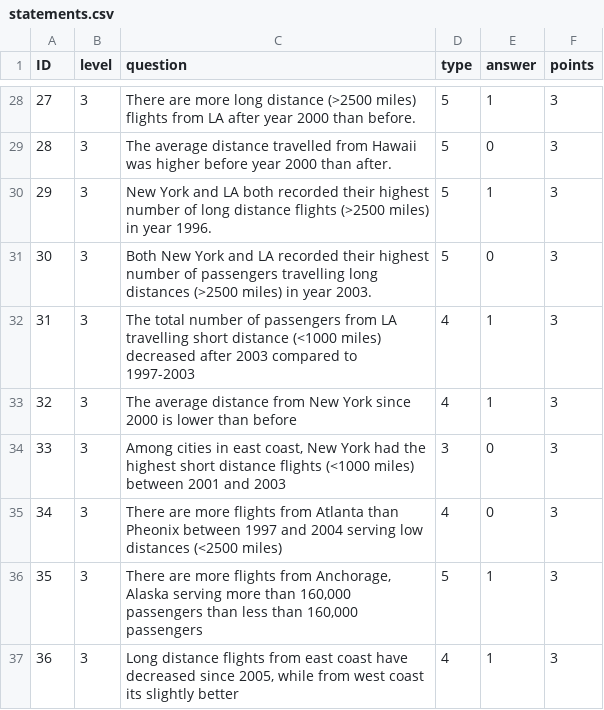
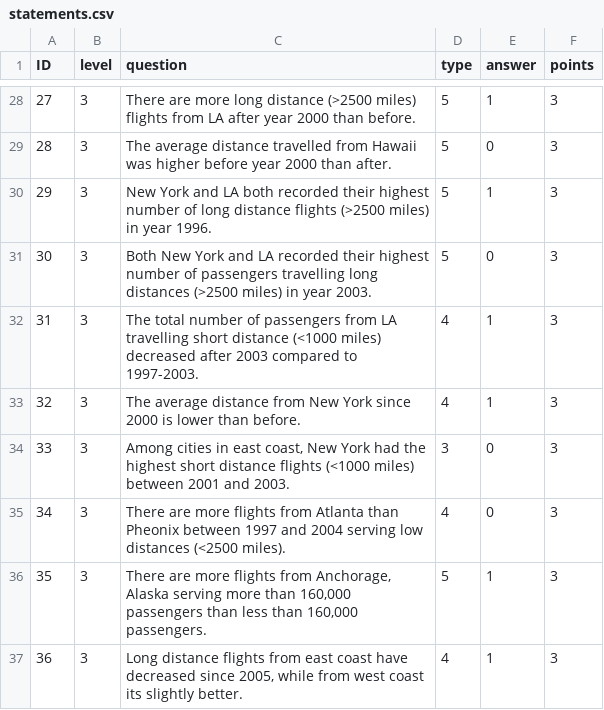
Before and after one commit to karthikbadam/TouchInsight, a CSV file: public/data/statements.csv, drawn as a sheet; only a part is shown, gaps mark what is left out; the diff covers the shown part only.

```diff
--- a/public/data/statements.csv
+++ b/public/data/statements.csv
@@ -31,7 +31,7 @@ ID,level,question,type,answer,points
 30,3,Both New York and LA recorded their highest number of passengers travelling long distances (>2500 miles) in year 2003.,5,0,3
-31,3,The total number of passengers from LA travelling short distance (<1000 miles) decreased after 2003 compared to 1997-2003,4,1,3
-32,3,The average distance from New York since 2000 is lower than before,4,1,3
-33,3,"Among cities in east coast, New York had the highest short distance flights (<1000 miles) between 2001 and 2003",3,0,3
-34,3,There are more flights from Atlanta than Pheonix between 1997 and 2004 serving low distances (<2500 miles),4,0,3
-35,3,"There are more flights from Anchorage, Alaska serving more than 160,000 passengers than less than 160,000 passengers",5,1,3
-36,3,"Long distance flights from east coast have decreased since 2005, while from west coast its slightly better",4,1,3
+31,3,The total number of passengers from LA travelling short distance (<1000 miles) decreased after 2003 compared to 1997-2003.,4,1,3
+32,3,The average distance from New York since 2000 is lower than before.,4,1,3
+33,3,"Among cities in east coast, New York had the highest short distance flights (<1000 miles) between 2001 and 2003.",3,0,3
+34,3,There are more flights from Atlanta than Pheonix between 1997 and 2004 serving low distances (<2500 miles).,4,0,3
+35,3,"There are more flights from Anchorage, Alaska serving more than 160,000 passengers than less than 160,000 passengers.",5,1,3
+36,3,"Long distance flights from east coast have decreased since 2005, while from west coast its slightly better.",4,1,3
```
Also changed, not shown: 14 edited cells elsewhere in this file, 9 other files.
